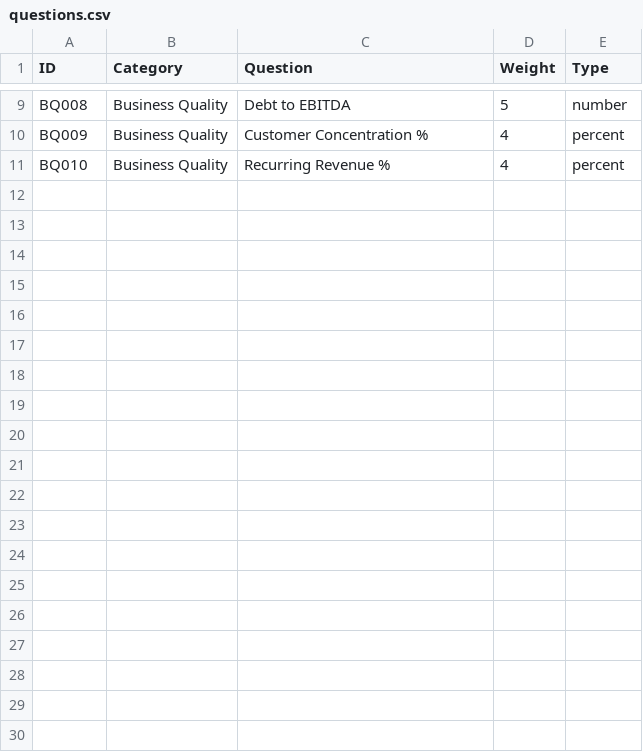
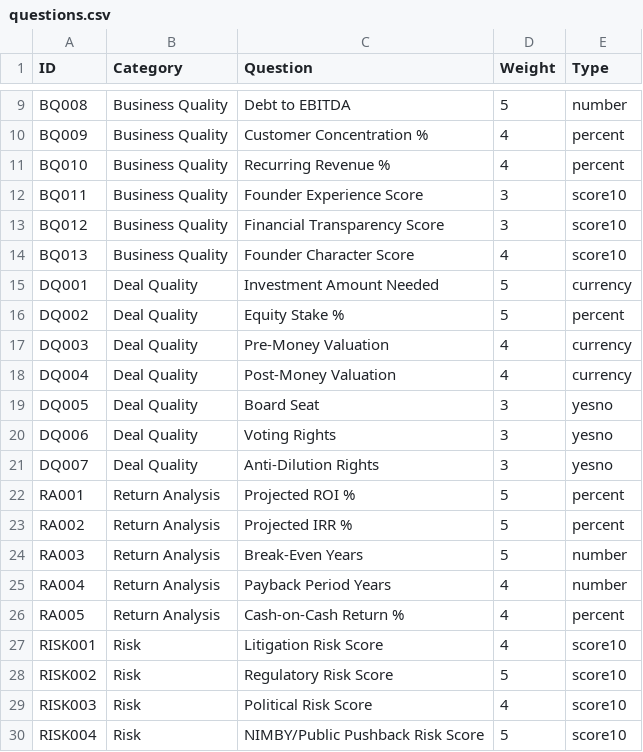
Before and after one commit to brianhaw/savior-family-office-platform, a CSV file: data/questions.csv, drawn as a sheet; only a part is shown, gaps mark what is left out; the diff covers the shown part only; the diff names each change by its address in the sheet, - before the commit and + after, or states it on an @@ line.

Commit message:
Add expanded investment fields

```diff
--- a/data/questions.csv
+++ b/data/questions.csv
+row 12: BQ011 | Business Quality | Founder Experience Score | 3 | score10
+row 13: BQ012 | Business Quality | Financial Transparency Score | 3 | score10
+row 14: BQ013 | Business Quality | Founder Character Score | 4 | score10
+row 15: DQ001 | Deal Quality | Investment Amount Needed | 5 | currency
+row 16: DQ002 | Deal Quality | Equity Stake % | 5 | percent
+row 17: DQ003 | Deal Quality | Pre-Money Valuation | 4 | currency
+row 18: DQ004 | Deal Quality | Post-Money Valuation | 4 | currency
+row 19: DQ005 | Deal Quality | Board Seat | 3 | yesno
+row 20: DQ006 | Deal Quality | Voting Rights | 3 | yesno
+row 21: DQ007 | Deal Quality | Anti-Dilution Rights | 3 | yesno
+row 22: RA001 | Return Analysis | Projected ROI % | 5 | percent
+row 23: RA002 | Return Analysis | Projected IRR % | 5 | percent
+row 24: RA003 | Return Analysis | Break-Even Years | 5 | number
+row 25: RA004 | Return Analysis | Payback Period Years | 4 | number
+row 26: RA005 | Return Analysis | Cash-on-Cash Return % | 4 | percent
+row 27: RISK001 | Risk | Litigation Risk Score | 4 | score10
+row 28: RISK002 | Risk | Regulatory Risk Score | 5 | score10
+row 29: RISK003 | Risk | Political Risk Score | 4 | score10
+row 30: RISK004 | Risk | NIMBY/Public Pushback Risk Score | 5 | score10
```
Also changed, not shown: 12 added rows and 1 edited cell elsewhere in this file, 1 other file.
